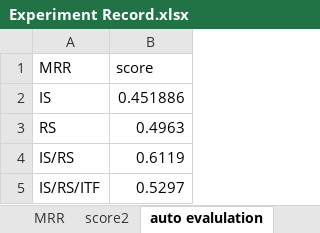
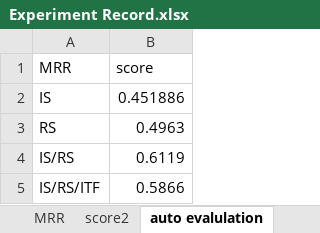
Before and after one commit to Philip-ZENG/EIE3280, an Excel workbook: experiment/Experiment Record.xlsx, sheet auto evalulation, drawn as a sheet; values as stored, in another font and other column widths than the file's, no borders; the diff names each change by its address in the sheet, - before the commit and + after, or states it on an @@ line.

```diff
--- a/experiment/Experiment Record.xlsx (sheet auto evalulation)
+++ b/experiment/Experiment Record.xlsx (sheet auto evalulation)
-B5 (score): 0.5297
+B5 (score): 0.5866
```
Also changed, not shown: 4 other files.
